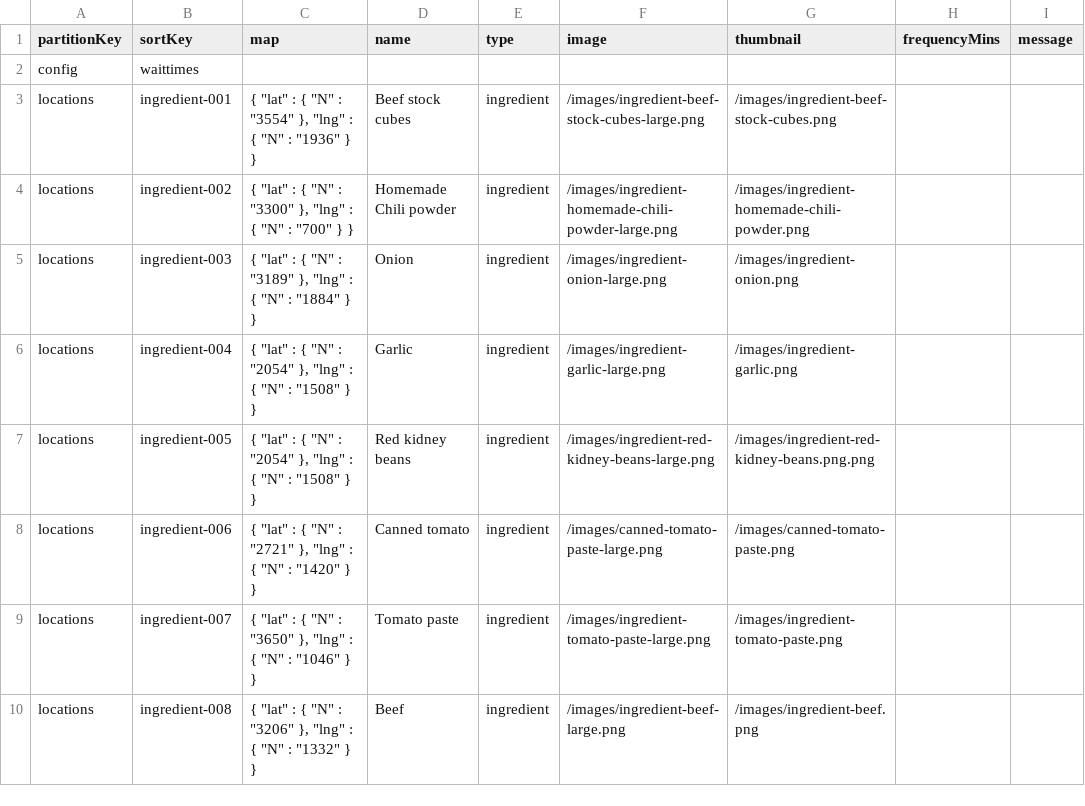
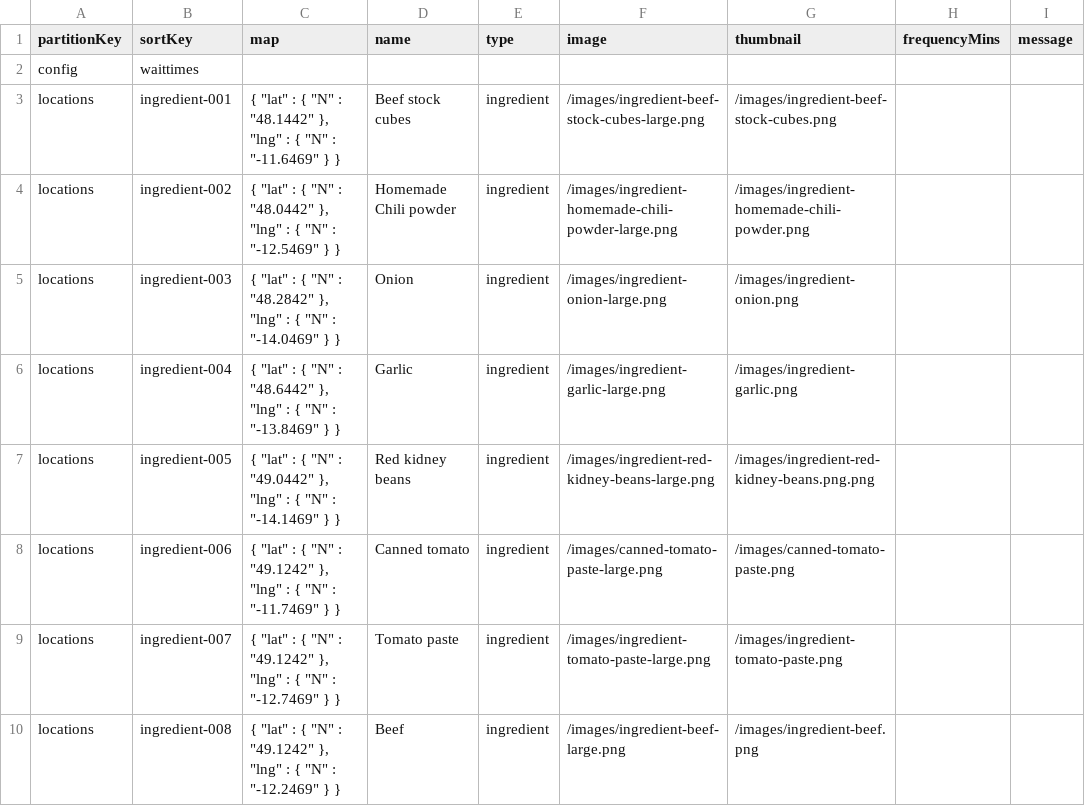
Before and after one commit to AWSribelles/aws-cooking-experience, a CSV file: 1-app-deploy/local-app/table.csv, drawn as a sheet; only a part is shown; the diff names each change by its address in the sheet, - before the commit and + after, or states it on an @@ line.

Commit message:
Updated locations in table.csv

```diff
--- a/1-app-deploy/local-app/table.csv
+++ b/1-app-deploy/local-app/table.csv
-C3 (map): …"N" : "3554" }, "lng" : { "N" : "1936" } }
+C3 (map): …"N" : "48.1442" }, "lng" : { "N" : "-11.6469" } }
-C4 (map): …"N" : "3300" }, "lng" : { "N" : "700" } }
+C4 (map): …"N" : "48.0442" }, "lng" : { "N" : "-12.5469" } }
-C5 (map): …"N" : "3189" }, "lng" : { "N" : "1884" } }
+C5 (map): …"N" : "48.2842" }, "lng" : { "N" : "-14.0469" } }
-C6 (map): …"N" : "2054" }, "lng" : { "N" : "1508" } }
+C6 (map): …"N" : "48.6442" }, "lng" : { "N" : "-13.8469" } }
-C7 (map): …"N" : "2054" }, "lng" : { "N" : "1508" } }
+C7 (map): …"N" : "49.0442" }, "lng" : { "N" : "-14.1469" } }
-C8 (map): …"N" : "2721" }, "lng" : { "N" : "1420" } }
+C8 (map): …"N" : "49.1242" }, "lng" : { "N" : "-11.7469" } }
-C9 (map): …"N" : "3650" }, "lng" : { "N" : "1046" } }
+C9 (map): …"N" : "49.1242" }, "lng" : { "N" : "-12.7469" } }
-C10 (map): …"N" : "3206" }, "lng" : { "N" : "1332" } }
+C10 (map): …"N" : "49.1242" }, "lng" : { "N" : "-12.2469" } }
```
